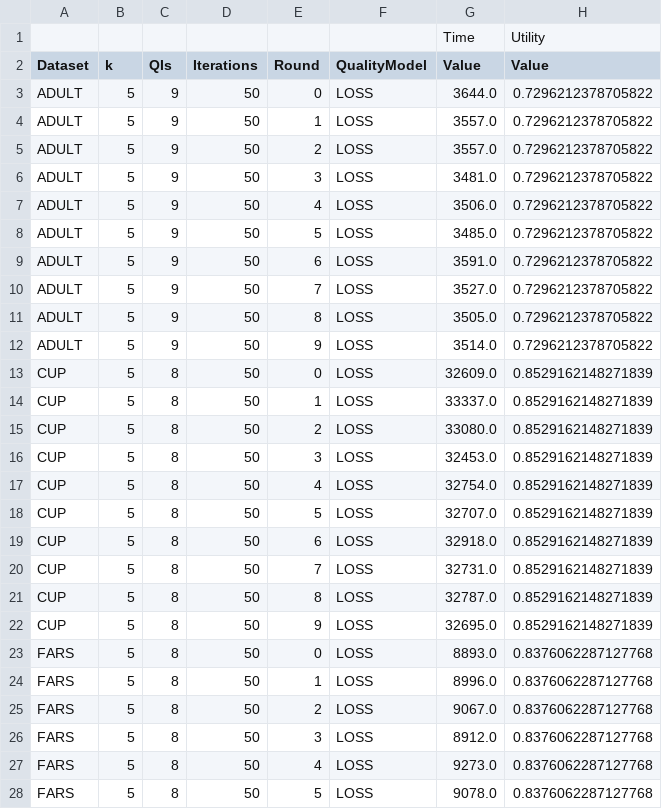
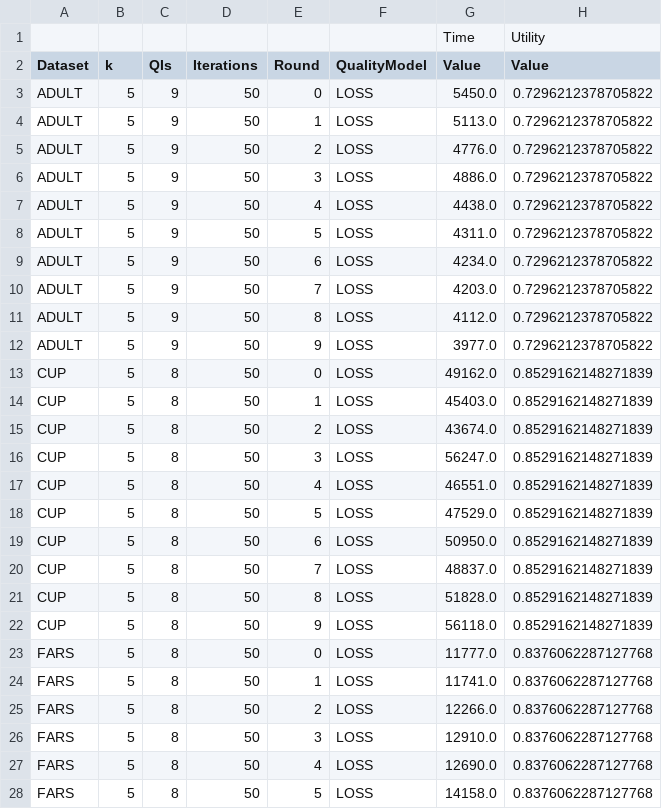
Before and after one commit to srcds/transformation-benchmark, a CSV file: results/results-FLASH.csv, drawn as a sheet; only a part is shown; the diff covers the shown part only.

```diff
--- a/results/results-FLASH.csv
+++ b/results/results-FLASH.csv
@@ -2,27 +2,27 @@
 Dataset;k;QIs;Iterations;Round;QualityModel;Value;Value
-ADULT;5;9;50;0;LOSS;3644.0;0.7296212378705822
-ADULT;5;9;50;1;LOSS;3557.0;0.7296212378705822
-ADULT;5;9;50;2;LOSS;3557.0;0.7296212378705822
-ADULT;5;9;50;3;LOSS;3481.0;0.7296212378705822
-ADULT;5;9;50;4;LOSS;3506.0;0.7296212378705822
-ADULT;5;9;50;5;LOSS;3485.0;0.7296212378705822
-ADULT;5;9;50;6;LOSS;3591.0;0.7296212378705822
-ADULT;5;9;50;7;LOSS;3527.0;0.7296212378705822
-ADULT;5;9;50;8;LOSS;3505.0;0.7296212378705822
-ADULT;5;9;50;9;LOSS;3514.0;0.7296212378705822
-CUP;5;8;50;0;LOSS;32609.0;0.8529162148271839
-CUP;5;8;50;1;LOSS;33337.0;0.8529162148271839
-CUP;5;8;50;2;LOSS;33080.0;0.8529162148271839
-CUP;5;8;50;3;LOSS;32453.0;0.8529162148271839
-CUP;5;8;50;4;LOSS;32754.0;0.8529162148271839
-CUP;5;8;50;5;LOSS;32707.0;0.8529162148271839
-CUP;5;8;50;6;LOSS;32918.0;0.8529162148271839
-CUP;5;8;50;7;LOSS;32731.0;0.8529162148271839
-CUP;5;8;50;8;LOSS;32787.0;0.8529162148271839
-CUP;5;8;50;9;LOSS;32695.0;0.8529162148271839
-FARS;5;8;50;0;LOSS;8893.0;0.8376062287127768
-FARS;5;8;50;1;LOSS;8996.0;0.8376062287127768
-FARS;5;8;50;2;LOSS;9067.0;0.8376062287127768
-FARS;5;8;50;3;LOSS;8912.0;0.8376062287127768
-FARS;5;8;50;4;LOSS;9273.0;0.8376062287127768
-FARS;5;8;50;5;LOSS;9078.0;0.8376062287127768
+ADULT;5;9;50;0;LOSS;5450.0;0.7296212378705822
+ADULT;5;9;50;1;LOSS;5113.0;0.7296212378705822
+ADULT;5;9;50;2;LOSS;4776.0;0.7296212378705822
+ADULT;5;9;50;3;LOSS;4886.0;0.7296212378705822
+ADULT;5;9;50;4;LOSS;4438.0;0.7296212378705822
+ADULT;5;9;50;5;LOSS;4311.0;0.7296212378705822
+ADULT;5;9;50;6;LOSS;4234.0;0.7296212378705822
+ADULT;5;9;50;7;LOSS;4203.0;0.7296212378705822
+ADULT;5;9;50;8;LOSS;4112.0;0.7296212378705822
+ADULT;5;9;50;9;LOSS;3977.0;0.7296212378705822
+CUP;5;8;50;0;LOSS;49162.0;0.8529162148271839
+CUP;5;8;50;1;LOSS;45403.0;0.8529162148271839
+CUP;5;8;50;2;LOSS;43674.0;0.8529162148271839
+CUP;5;8;50;3;LOSS;56247.0;0.8529162148271839
+CUP;5;8;50;4;LOSS;46551.0;0.8529162148271839
+CUP;5;8;50;5;LOSS;47529.0;0.8529162148271839
+CUP;5;8;50;6;LOSS;50950.0;0.8529162148271839
+CUP;5;8;50;7;LOSS;48837.0;0.8529162148271839
+CUP;5;8;50;8;LOSS;51828.0;0.8529162148271839
+CUP;5;8;50;9;LOSS;56118.0;0.8529162148271839
+FARS;5;8;50;0;LOSS;11777.0;0.8376062287127768
+FARS;5;8;50;1;LOSS;11741.0;0.8376062287127768
+FARS;5;8;50;2;LOSS;12266.0;0.8376062287127768
+FARS;5;8;50;3;LOSS;12910.0;0.8376062287127768
+FARS;5;8;50;4;LOSS;12690.0;0.8376062287127768
+FARS;5;8;50;5;LOSS;14158.0;0.8376062287127768
```
Also changed, not shown: 24 edited cells elsewhere in this file, results/results-GA.csv, 2 other files.
